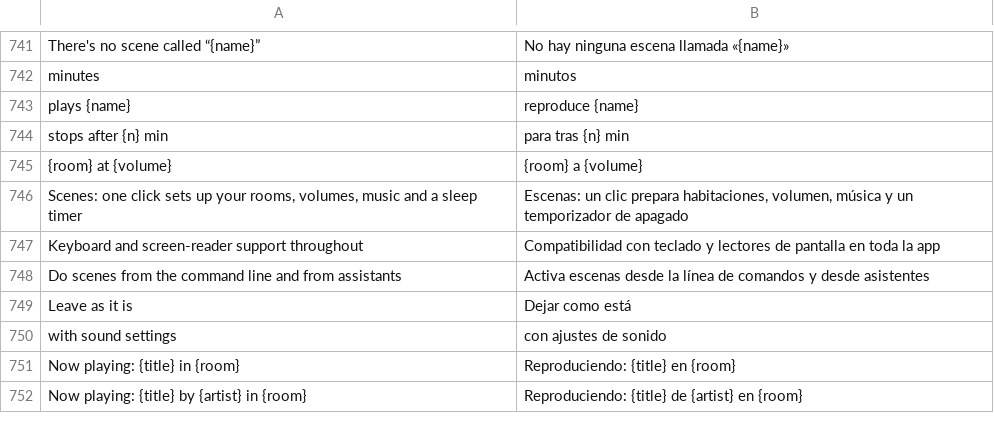
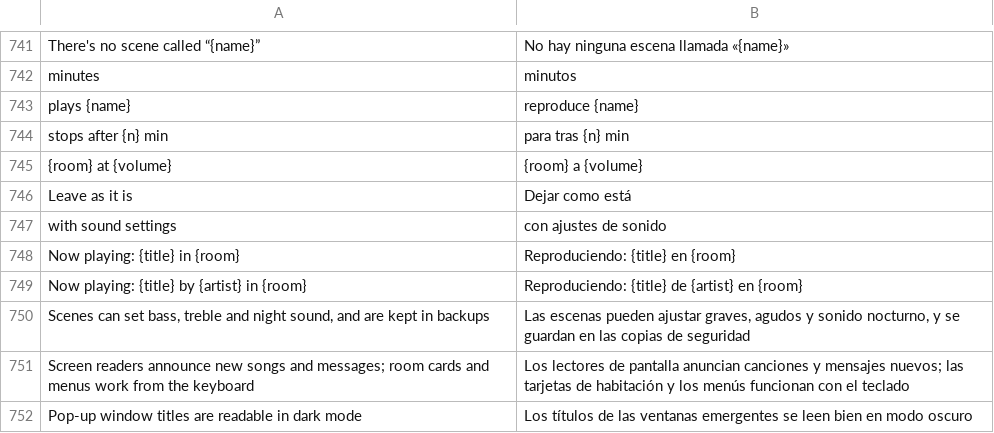
Before and after one commit to ChrispyGee/Roomtone, a TSV file: locales/es.tsv, drawn as a sheet; only a part is shown, gaps mark what is left out.

```diff
--- a/locales/es.tsv
+++ b/locales/es.tsv
@@ -745,5 +745,2 @@ stops after {n} min	para tras {n} min
 {room} at {volume}	{room} a {volume}
-Scenes: one click sets up your rooms, volumes, music and a sleep timer	Escenas: un clic prepara habitaciones, volumen, música y un temporizador de apagado
-Keyboard and screen-reader support throughout	Compatibilidad con teclado y lectores de pantalla en toda la app
-Do scenes from the command line and from assistants	Activa escenas desde la línea de comandos y desde asistentes
 Leave as it is	Dejar como está
@@ -752 +749,4 @@ Now playing: {title} in {room}	Reproduciendo: {title} en {room}
 Now playing: {title} by {artist} in {room}	Reproduciendo: {title} de {artist} en {room}
+Scenes can set bass, treble and night sound, and are kept in backups	Las escenas pueden ajustar graves, agudos y sonido nocturno, y se guardan en las copias de seguridad
+Screen readers announce new songs and messages; room cards and menus work from the keyboard	Los lectores de pantalla anuncian canciones y mensajes nuevos; las tarjetas de habitación y los menús funcionan con el teclado
+Pop-up window titles are readable in dark mode	Los títulos de las ventanas emergentes se leen bien en modo oscuro
```
Also changed, not shown: locales/de.tsv, locales/fr.tsv, 7 other files.
